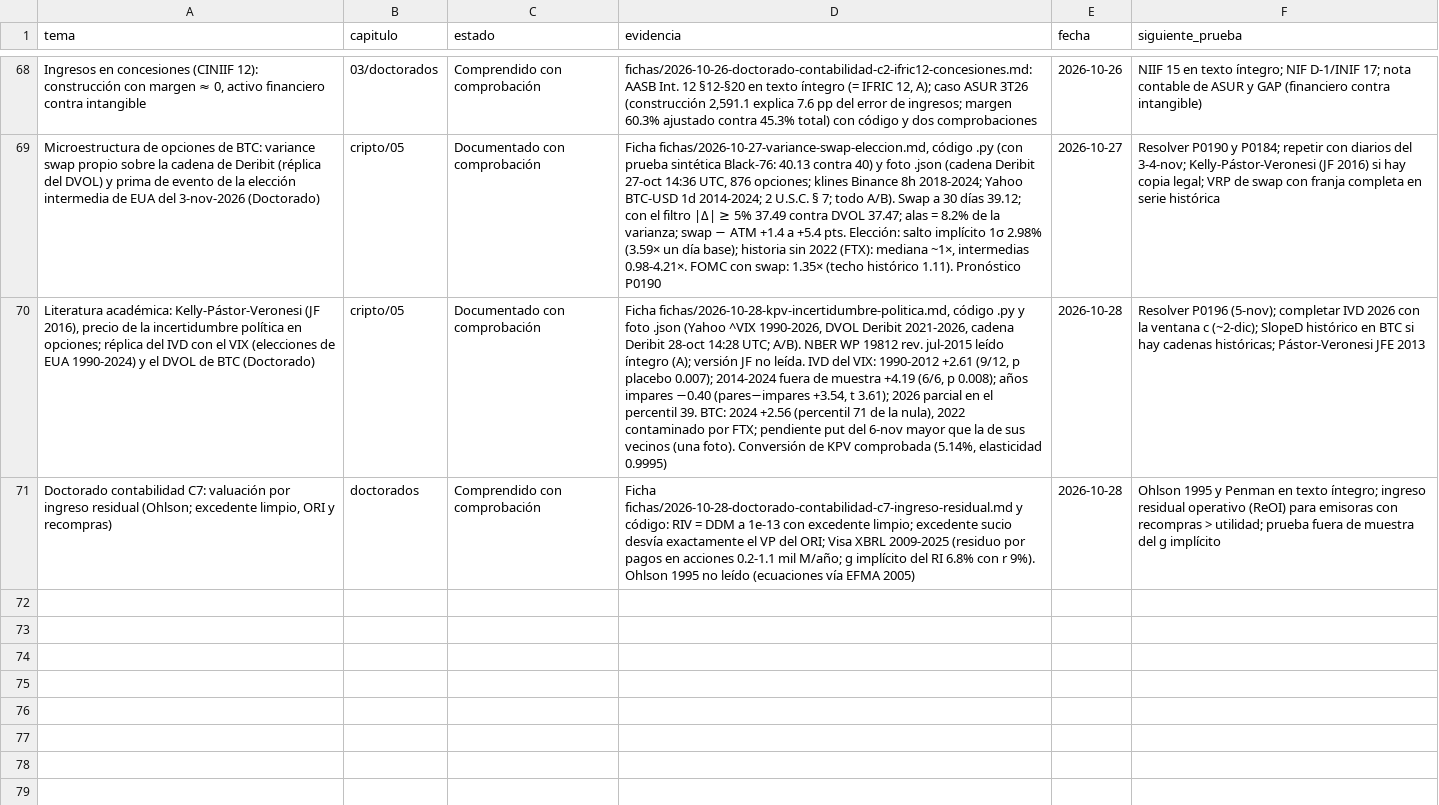
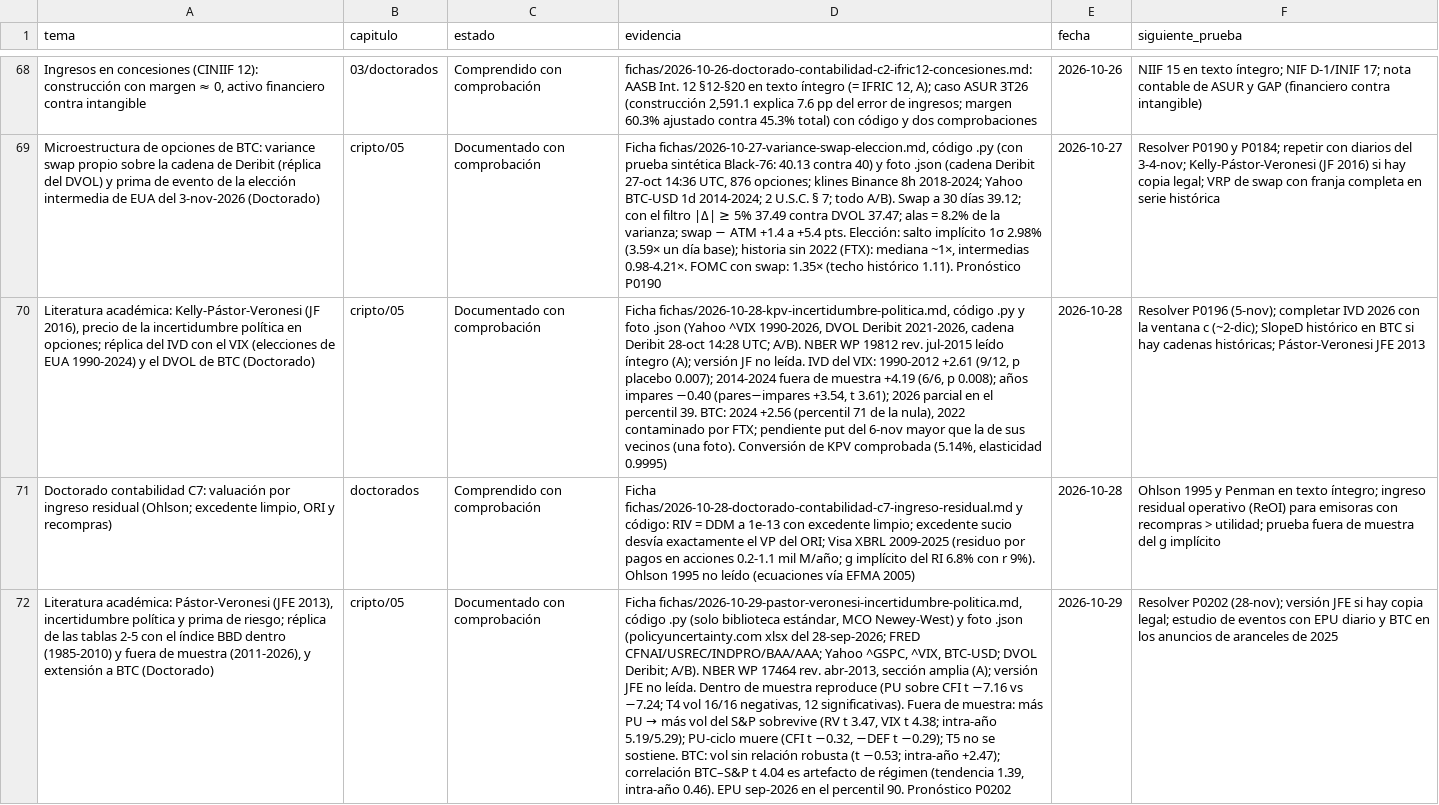
Before and after one commit to izurieta77/New1, a CSV file: conocimiento/estado-de-dominio.csv, drawn as a sheet; only a part is shown, gaps mark what is left out; the diff names each change by its address in the sheet, - before the commit and + after, or states it on an @@ line.

```diff
--- a/conocimiento/estado-de-dominio.csv
+++ b/conocimiento/estado-de-dominio.csv
+row 72: Literatura académica: Pástor-Veronesi (JFE 2013), incertidumbre política y prima de riesgo; réplica de las tablas 2-5 con el índice BBD dentro (1985-2010) y fuera de muestra (2011-2026), y extensión a BTC (Doctorado) | cripto/05 | Documentado con comprobación | Ficha fichas/2026-10-29-pastor-veronesi-incertidumbre-politica.md, código .py (solo biblioteca estándar, MCO Newey-West) y foto .json (policyuncertainty.com xlsx del 28-sep-2026; FRED CFNAI/USREC/INDPRO/BAA/AAA; Yahoo ^GSPC, ^VIX, BTC-USD; DVOL Deribit; A/B). NBER WP 17464 rev. abr-2013, sección amplia (A); versión JFE no leída. Dentro de muestra reproduce (PU sobre CFI t −7.16 vs −7.24; T4 vol 16/16 negativas, 12 significativas). Fuera de muestra: más PU → más vol del S&P sobrevive (RV t 3.47, VIX t 4.38; intra-año 5.19/5.29); PU-ciclo muere (CFI t −0.32, −DEF t −0.29); T5 no se sostiene. BTC: vol sin relación robusta (t −0.53; intra-año +2.47); correlación BTC–S&P t 4.04 es artefacto de régimen (tendencia 1.39, intra-año 0.46). EPU sep-2026 en el percentil 90. Pronóstico P0202 | 2026-10-29 | Resolver P0202 (28-nov); versión JFE si hay copia legal; estudio de eventos con EPU diario y BTC en los anuncios de aranceles de 2025
```
Also changed, not shown: bitacora/pronosticos.csv, 7 other files.
